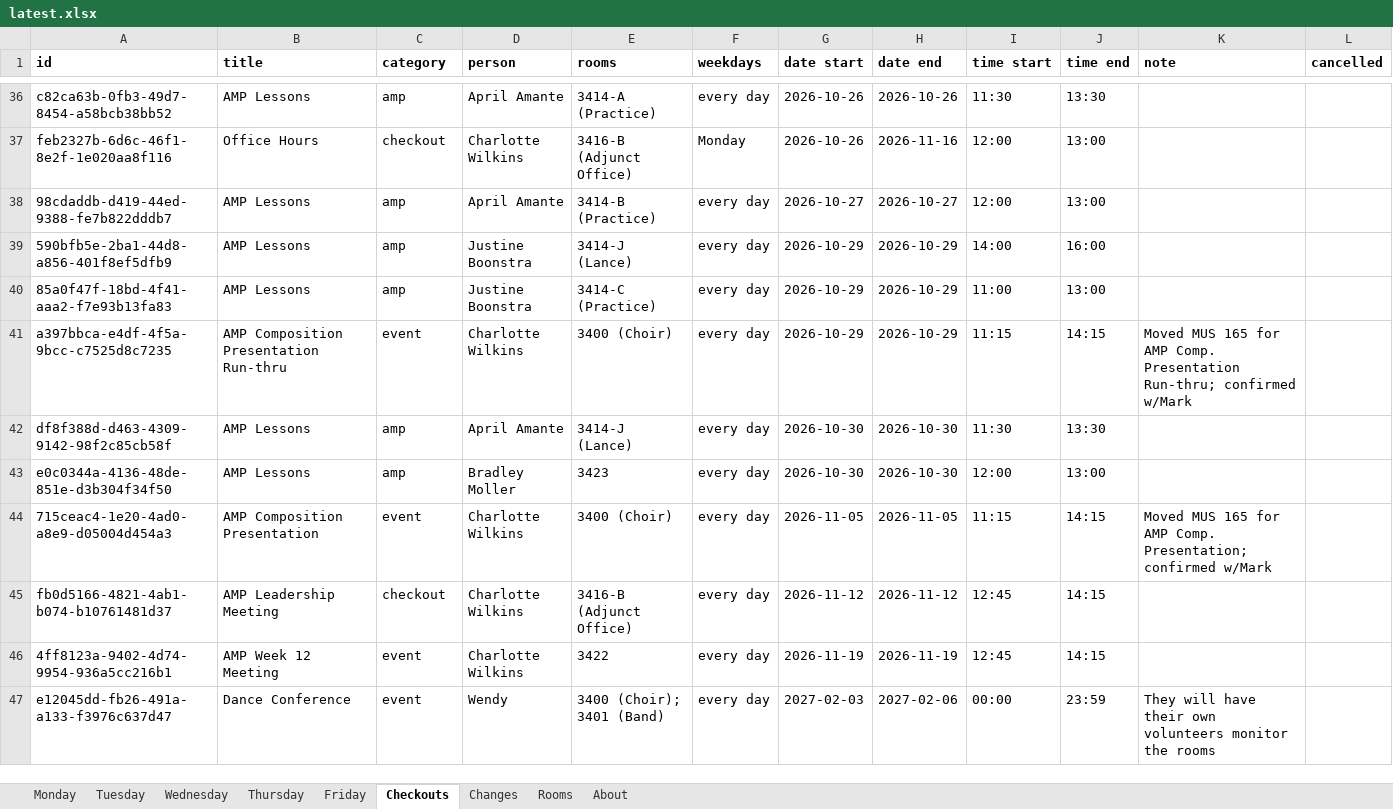
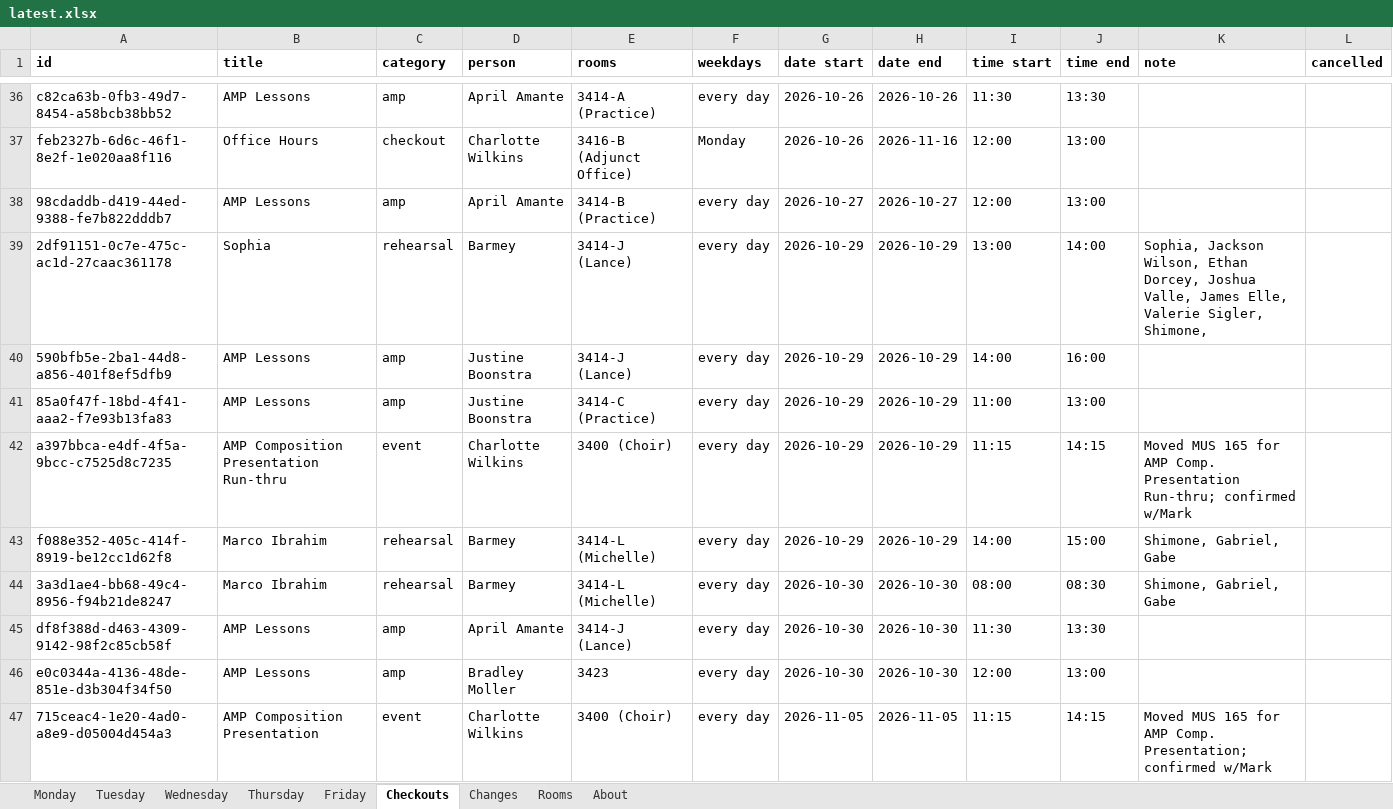
Before and after one commit to Cusco-and-Karma/LAPC-Music-Room-Checkout, an Excel workbook: backups/latest.xlsx, sheet Checkouts, drawn as a sheet; only a part is shown, gaps mark what is left out; the shorter side is filled out with more unchanged rows; values as stored, in another font and other column widths than the file's, no borders; the diff names each change by its address in the sheet, - before the commit and + after, or states it on an @@ line.

```diff
--- a/backups/latest.xlsx (sheet Checkouts)
+++ b/backups/latest.xlsx (sheet Checkouts)
+row 39: 2df91151-0c7e-475c-ac1d-27caac361178 | Sophia | rehearsal | Barmey | 3414-J (Lance) | every day | 2026-10-29 | 2026-10-29 | 13:00 | 14:00 | Sophia, Jackson Wilson, Ethan Dorcey, Joshua Valle, James Elle, Valerie Sigler, Shimone,
+row 43: f088e352-405c-414f-8919-be12cc1d62f8 | Marco Ibrahim | rehearsal | Barmey | 3414-L (Michelle) | every day | 2026-10-29 | 2026-10-29 | 14:00 | 15:00 | Shimone, Gabriel, Gabe
+row 44: 3a3d1ae4-bb68-49c4-8956-f94b21de8247 | Marco Ibrahim | rehearsal | Barmey | 3414-L (Michelle) | every day | 2026-10-30 | 2026-10-30 | 08:00 | 08:30 | Shimone, Gabriel, Gabe
```
Also changed, not shown: sheet About, 2 other files.
